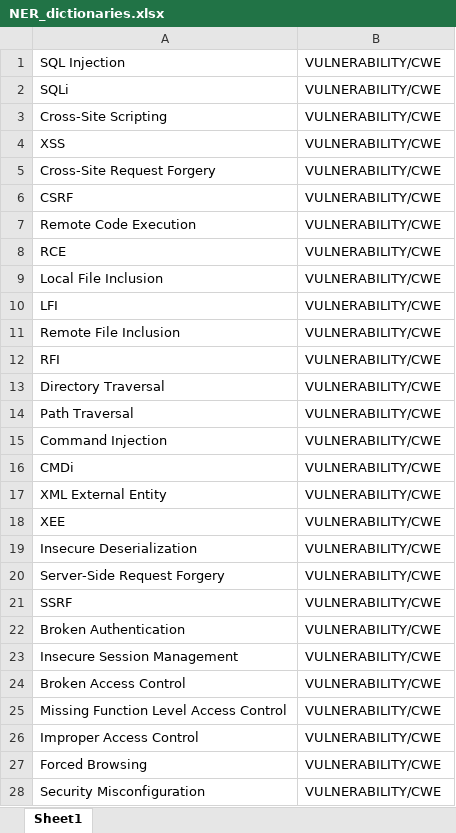
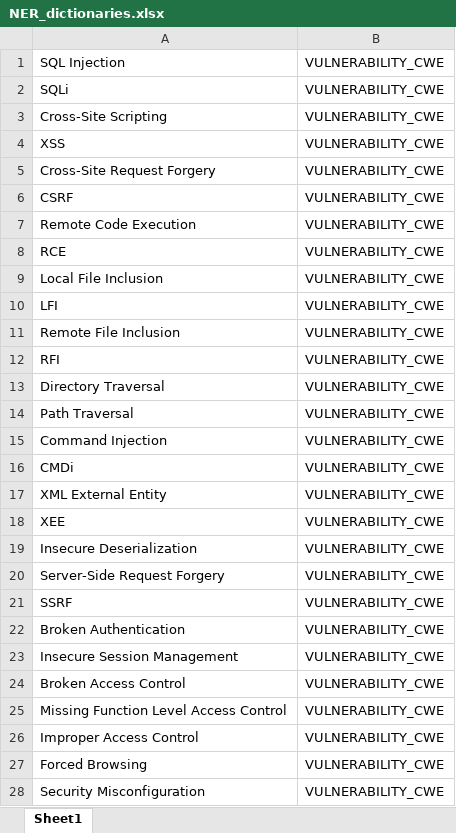
Before and after one commit to francescolonardo/CTF_writeups_NLP_analysis, an Excel workbook: dictionaries/NER_dictionaries.xlsx, sheet Sheet1, drawn as a sheet; only a part is shown; values as stored, in another font and other column widths than the file's, no borders; the diff covers the shown part only; the diff names each change by its address in the sheet, - before the commit and + after, or states it on an @@ line.

Commit message:
Updated dictionaries

```diff
--- a/dictionaries/NER_dictionaries.xlsx (sheet Sheet1)
+++ b/dictionaries/NER_dictionaries.xlsx (sheet Sheet1)
-B1:B28: VULNERABILITY/CWE
+B1:B28: VULNERABILITY_CWE
```
Also changed, not shown: 22 added rows and 269 edited cells elsewhere in this sheet, 14 other files.
